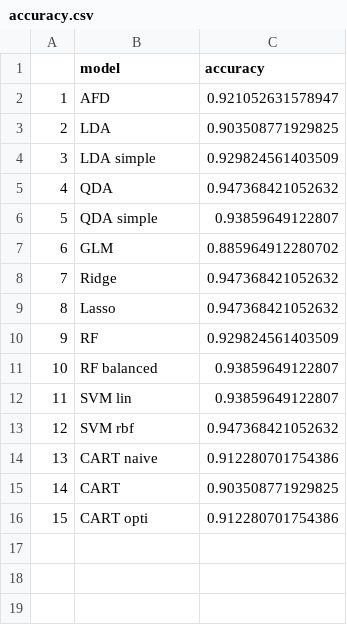
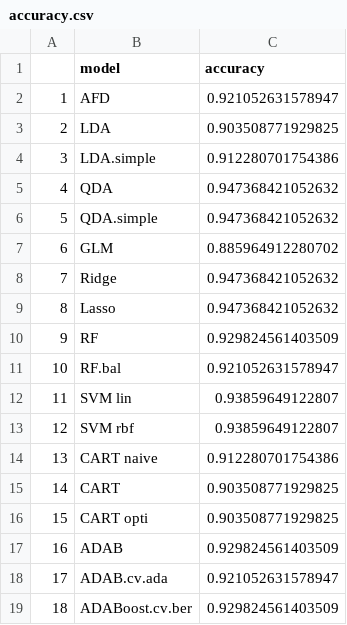
Before and after one commit to Nicolassalvan/data_analysis_breast_cancer, a CSV file: data/accuracy.csv, drawn as a sheet.

```diff
--- a/data/accuracy.csv
+++ b/data/accuracy.csv
@@ -3,5 +3,5 @@
 "2","LDA",0.903508771929825
-"3","LDA simple",0.929824561403509
+"3","LDA.simple",0.912280701754386
 "4","QDA",0.947368421052632
-"5","QDA simple",0.93859649122807
+"5","QDA.simple",0.947368421052632
 "6","GLM",0.885964912280702
@@ -10,7 +10,10 @@
 "9","RF",0.929824561403509
-"10","RF balanced",0.93859649122807
+"10","RF.bal",0.921052631578947
 "11","SVM lin",0.93859649122807
-"12","SVM rbf",0.947368421052632
+"12","SVM rbf",0.93859649122807
 "13","CART naive",0.912280701754386
 "14","CART",0.903508771929825
-"15","CART opti",0.912280701754386
+"15","CART opti",0.903508771929825
+"16","ADAB",0.929824561403509
+"17","ADAB.cv.ada",0.921052631578947
+"18","ADABoost.cv.ber",0.929824561403509
```
Also changed, not shown: data/auc.csv, 13 other files.
